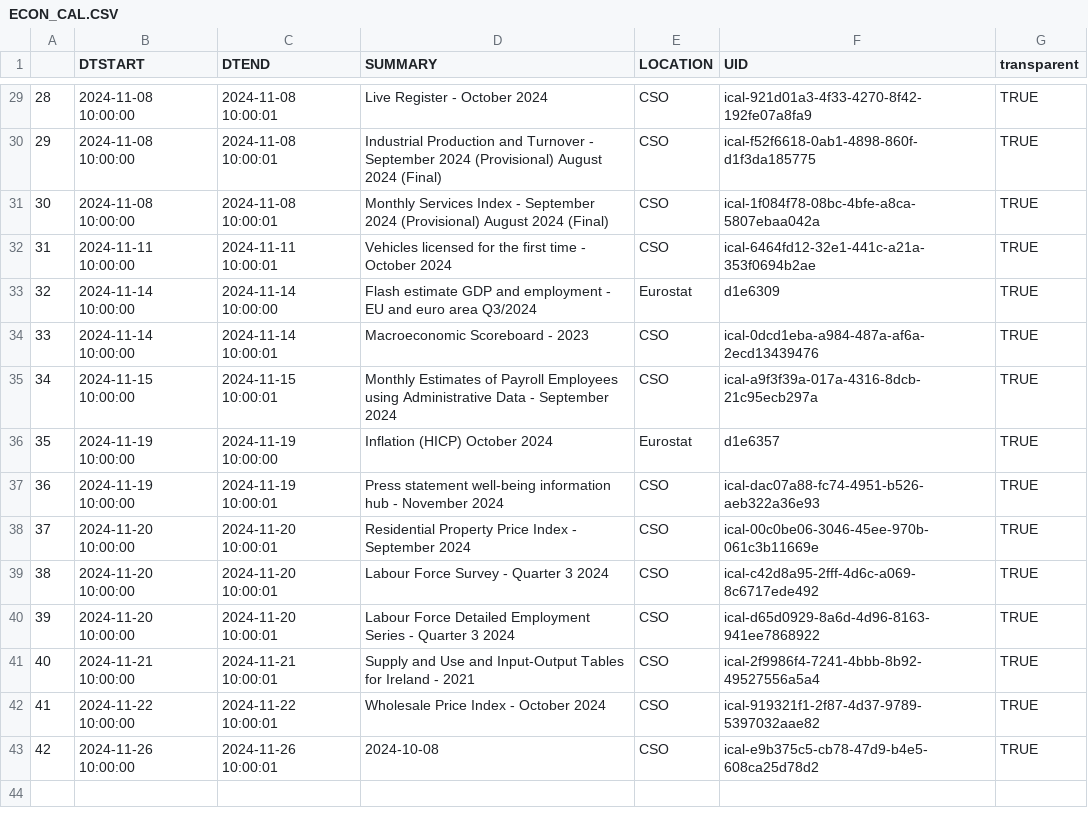
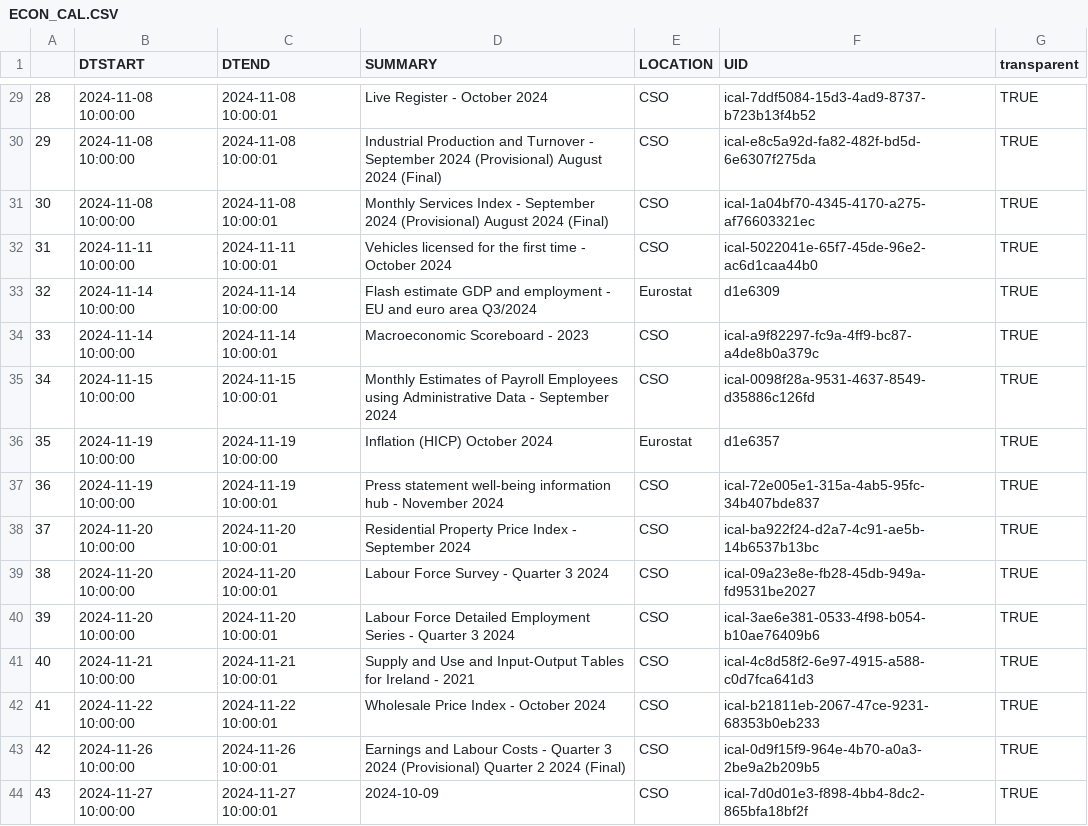
Before and after one commit to mflanagan201/gcal_auto, a CSV file: ECON_CAL.CSV, drawn as a sheet; only a part is shown, gaps mark what is left out; the diff covers the shown part only; the diff names each change by its address in the sheet, - before the commit and + after, or states it on an @@ line.

```diff
--- a/ECON_CAL.CSV
+++ b/ECON_CAL.CSV
-F29 (UID): ical-921d01a3-4f33-4270-8f42-192fe07a8fa9
+F29 (UID): ical-7ddf5084-15d3-4ad9-8737-b723b13f4b52
-F30 (UID): ical-f52f6618-0ab1-4898-860f-d1f3da185775
+F30 (UID): ical-e8c5a92d-fa82-482f-bd5d-6e6307f275da
-F31 (UID): ical-1f084f78-08bc-4bfe-a8ca-5807ebaa042a
+F31 (UID): ical-1a04bf70-4345-4170-a275-af76603321ec
-F32 (UID): ical-6464fd12-32e1-441c-a21a-353f0694b2ae
+F32 (UID): ical-5022041e-65f7-45de-96e2-ac6d1caa44b0
-F34 (UID): ical-0dcd1eba-a984-487a-af6a-2ecd13439476
+F34 (UID): ical-a9f82297-fc9a-4ff9-bc87-a4de8b0a379c
-F35 (UID): ical-a9f3f39a-017a-4316-8dcb-21c95ecb297a
+F35 (UID): ical-0098f28a-9531-4637-8549-d35886c126fd
-F37 (UID): ical-dac07a88-fc74-4951-b526-aeb322a36e93
+F37 (UID): ical-72e005e1-315a-4ab5-95fc-34b407bde837
-F38 (UID): ical-00c0be06-3046-45ee-970b-061c3b11669e
+F38 (UID): ical-ba922f24-d2a7-4c91-ae5b-14b6537b13bc
-F39 (UID): ical-c42d8a95-2fff-4d6c-a069-8c6717ede492
+F39 (UID): ical-09a23e8e-fb28-45db-949a-fd9531be2027
-F40 (UID): ical-d65d0929-8a6d-4d96-8163-941ee7868922
+F40 (UID): ical-3ae6e381-0533-4f98-b054-b10ae76409b6
-F41 (UID): ical-2f9986f4-7241-4bbb-8b92-49527556a5a4
+F41 (UID): ical-4c8d58f2-6e97-4915-a588-c0d7fca641d3
-F42 (UID): ical-919321f1-2f87-4d37-9789-5397032aae82
+F42 (UID): ical-b21811eb-2067-47ce-9231-68353b0eb233
-D43 (SUMMARY): 2024-10-08
+D43 (SUMMARY): Earnings and Labour Costs - Quarter 3 2024 (Provisional) Quarter 2 2024 (Final)
-F43 (UID): ical-e9b375c5-cb78-47d9-b4e5-608ca25d78d2
+F43 (UID): ical-0d9f15f9-964e-4b70-a0a3-2be9a2b209b5
+row 44: 43 | 2024-11-27 10:00:00 | 2024-11-27 10:00:01 | 2024-10-09 | CSO | ical-7d0d01e3-f898-4bb4-8dc2-865bfa18bf2f | TRUE
```
Also changed, not shown: 1 added row, 1 removed row, 22 edited cells and row numbers in column A elsewhere in this file.
